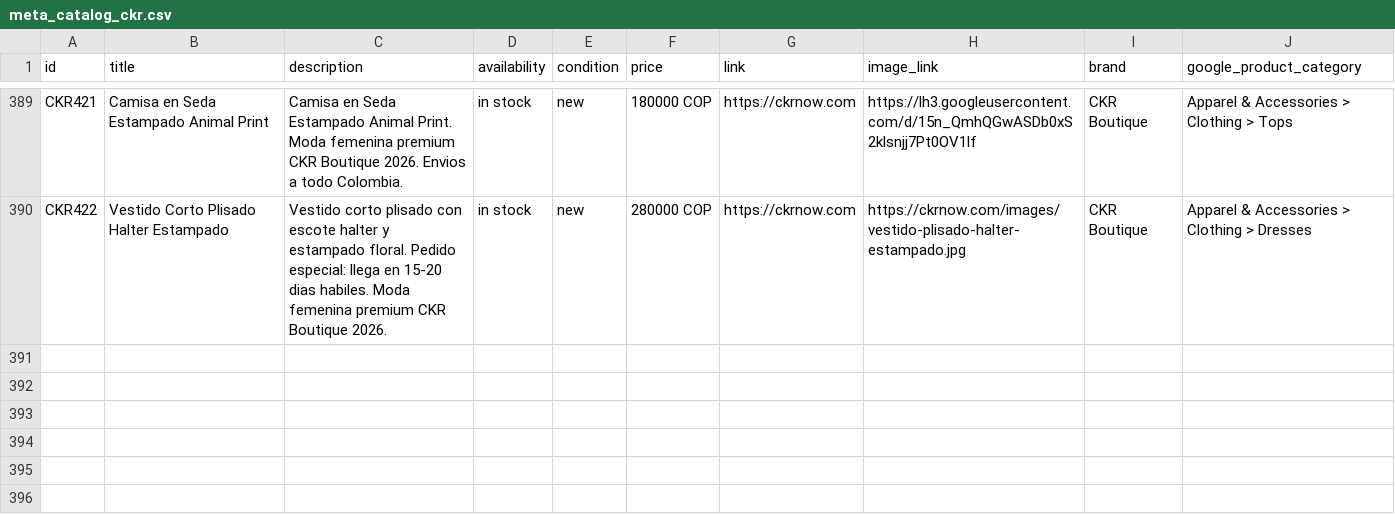
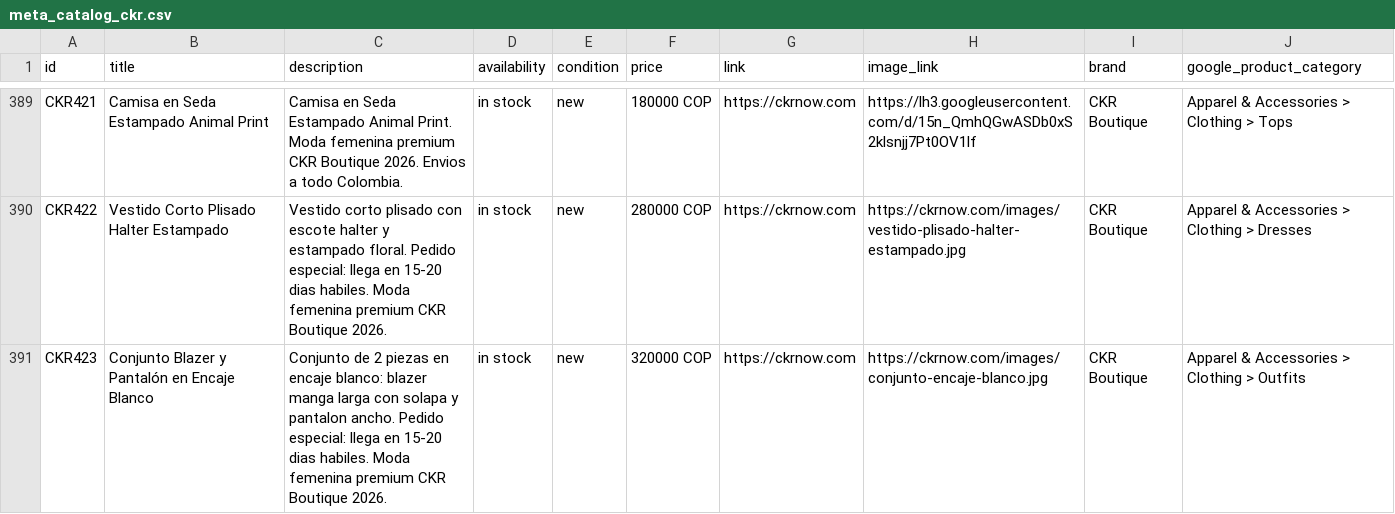
Before and after one commit to alvapas75-afk/ckrnow-website, a CSV file: meta_catalog_ckr.csv, drawn as a sheet; only a part is shown, gaps mark what is left out.

```diff
--- a/meta_catalog_ckr.csv
+++ b/meta_catalog_ckr.csv
@@ -390 +390,2 @@ CKR421,Camisa en Seda Estampado Animal Print,Camisa en Seda Estampado Animal Pri
 CKR422,Vestido Corto Plisado Halter Estampado,Vestido corto plisado con escote halter y estampado floral. Pedido especial: llega en 15-20 dias habiles. Moda femenina premium CKR Boutique 2026.,in stock,new,280000 COP,https://ckrnow.com,https://ckrnow.com/images/vestido-plisado-halter-estampado.jpg,CKR Boutique,Apparel & Accessories > Clothing > Dresses
+CKR423,Conjunto Blazer y Pantalón en Encaje Blanco,Conjunto de 2 piezas en encaje blanco: blazer manga larga con solapa y pantalon ancho. Pedido especial: llega en 15-20 dias habiles. Moda femenina premium CKR Boutique 2026.,in stock,new,320000 COP,https://ckrnow.com,https://ckrnow.com/images/conjunto-encaje-blanco.jpg,CKR Boutique,Apparel & Accessories > Clothing > Outfits
```
Also changed, not shown: 3 other files.
